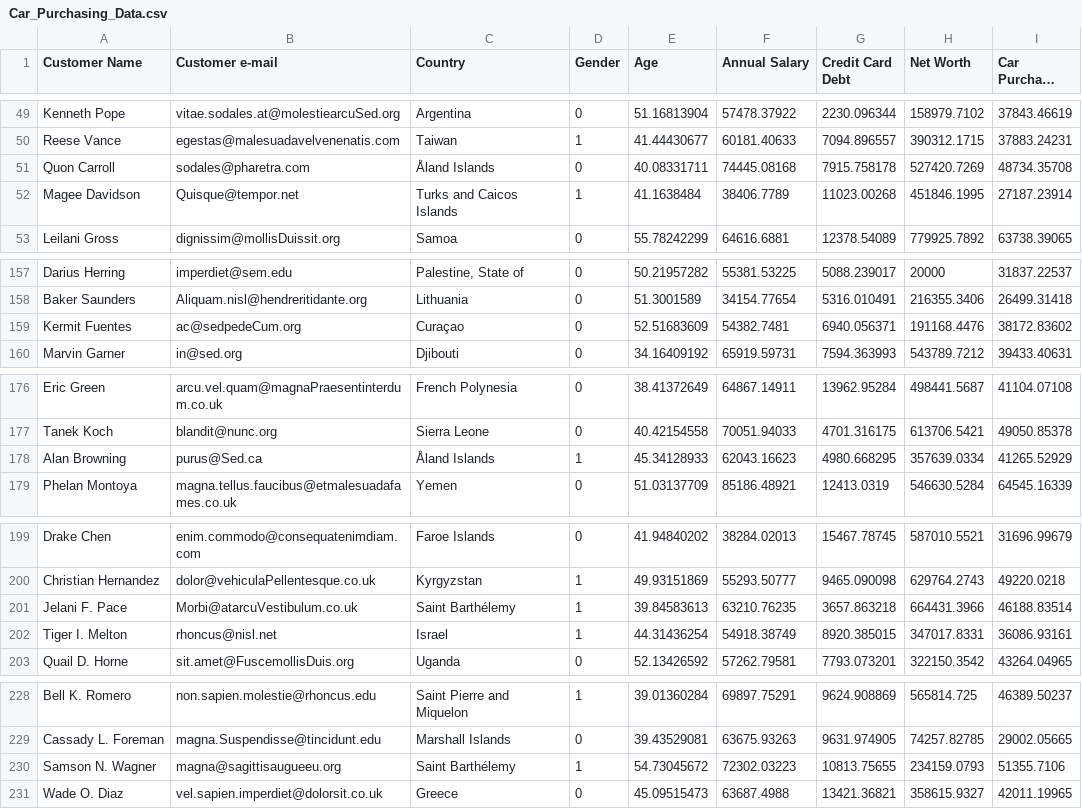
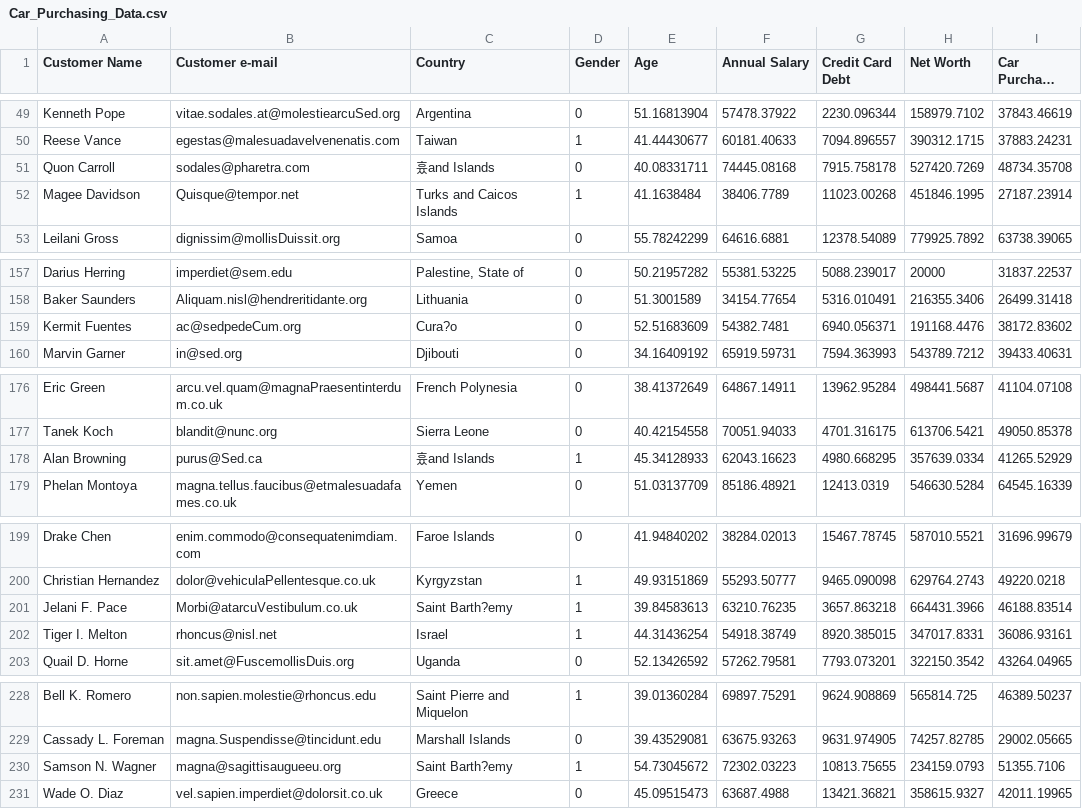
Before and after one commit to blockenters/yh-k4, a CSV file: data/Car_Purchasing_Data.csv, drawn as a sheet; only a part is shown, gaps mark what is left out; long unchanged cells end in …; the diff covers the shown part only; the diff names each change by its address in the sheet, - before the commit and + after, or states it on an @@ line.

Commit message:
Update Car_Purchasing_Data.csv

```diff
--- a/data/Car_Purchasing_Data.csv
+++ b/data/Car_Purchasing_Data.csv
-C51 (Country): Åland Islands
+C51 (Country): 흈and Islands
-C159 (Country): Curaçao
+C159 (Country): Cura?o
-C178 (Country): Åland Islands
+C178 (Country): 흈and Islands
-C201 (Country): Saint Barthélemy
+C201 (Country): Saint Barth?emy
-C230 (Country): Saint Barthélemy
+C230 (Country): Saint Barth?emy
```
Also changed, not shown: 5 edited cells elsewhere in this file.
